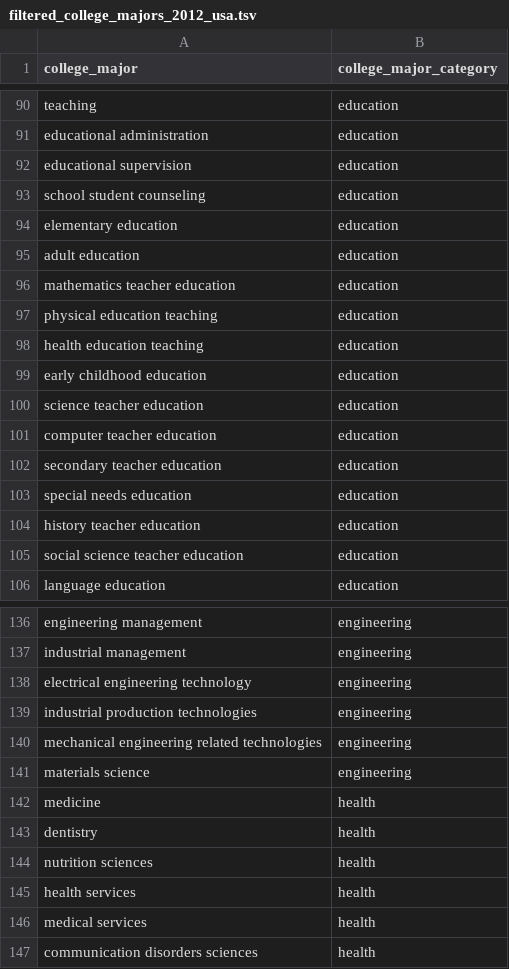
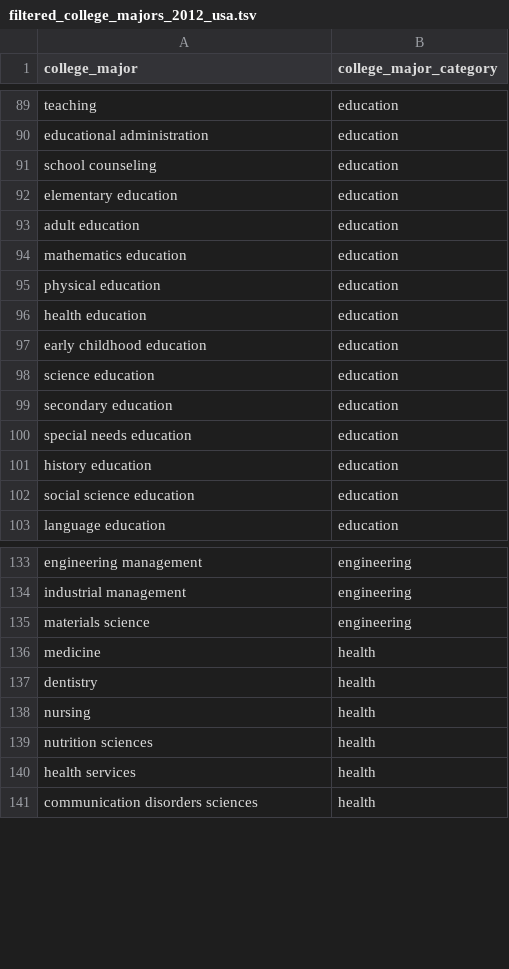
Before and after one commit to brendanmcc02/masters-thesis, a TSV file: datasets/open-psychometrics/filter_data/filtered_college_majors_2012_usa.tsv, drawn as a sheet; only a part is shown, gaps mark what is left out; the diff covers the shown part only.

```diff
--- a/datasets/open-psychometrics/filter_data/filtered_college_majors_2012_usa.tsv
+++ b/datasets/open-psychometrics/filter_data/filtered_college_majors_2012_usa.tsv
@@ -91,16 +90,14 @@ teaching	education
 educational administration	education
-educational supervision	education
-school student counseling	education
+school counseling	education
 elementary education	education
 adult education	education
-mathematics teacher education	education
-physical education teaching	education
-health education teaching	education
+mathematics education	education
+physical education	education
+health education	education
 early childhood education	education
-science teacher education	education
-computer teacher education	education
-secondary teacher education	education
+science education	education
+secondary education	education
 special needs education	education
-history teacher education	education
-social science teacher education	education
+history education	education
+social science education	education
 language education	education
@@ -137,5 +134,2 @@ engineering management	engineering
 industrial management	engineering
-electrical engineering technology	engineering
-industrial production technologies	engineering
-mechanical engineering related technologies	engineering
 materials science	engineering
@@ -143,5 +137,5 @@ medicine	health
 dentistry	health
+nursing	health
 nutrition sciences	health
 health services	health
-medical services	health
 communication disorders sciences	health
```
Also changed, not shown: 2 added rows, 7 removed rows and 6 edited cells elsewhere in this file, datasets/open-psychometrics/clean_aggregated_riasec_college_major_categories.tsv, 6 other files.
